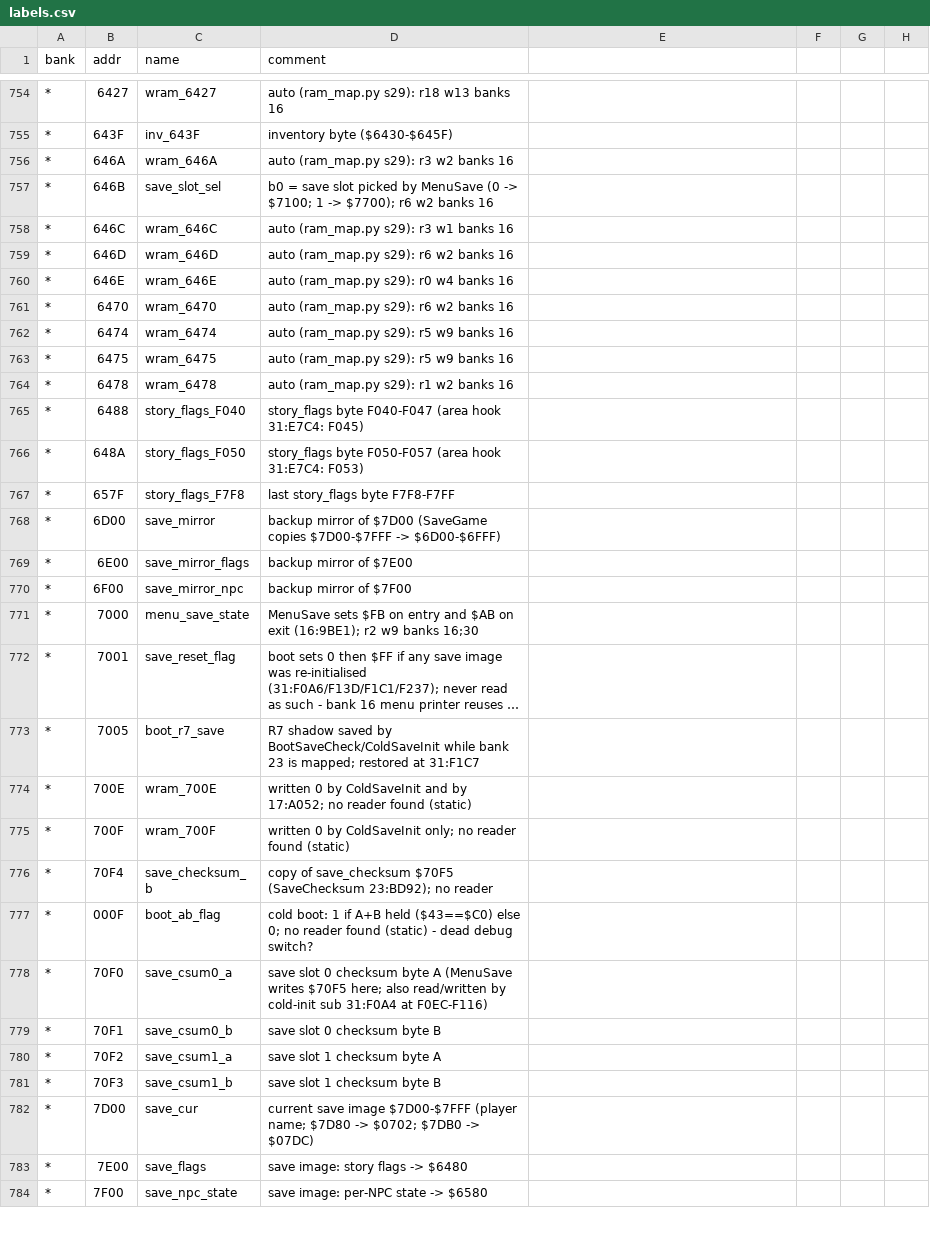
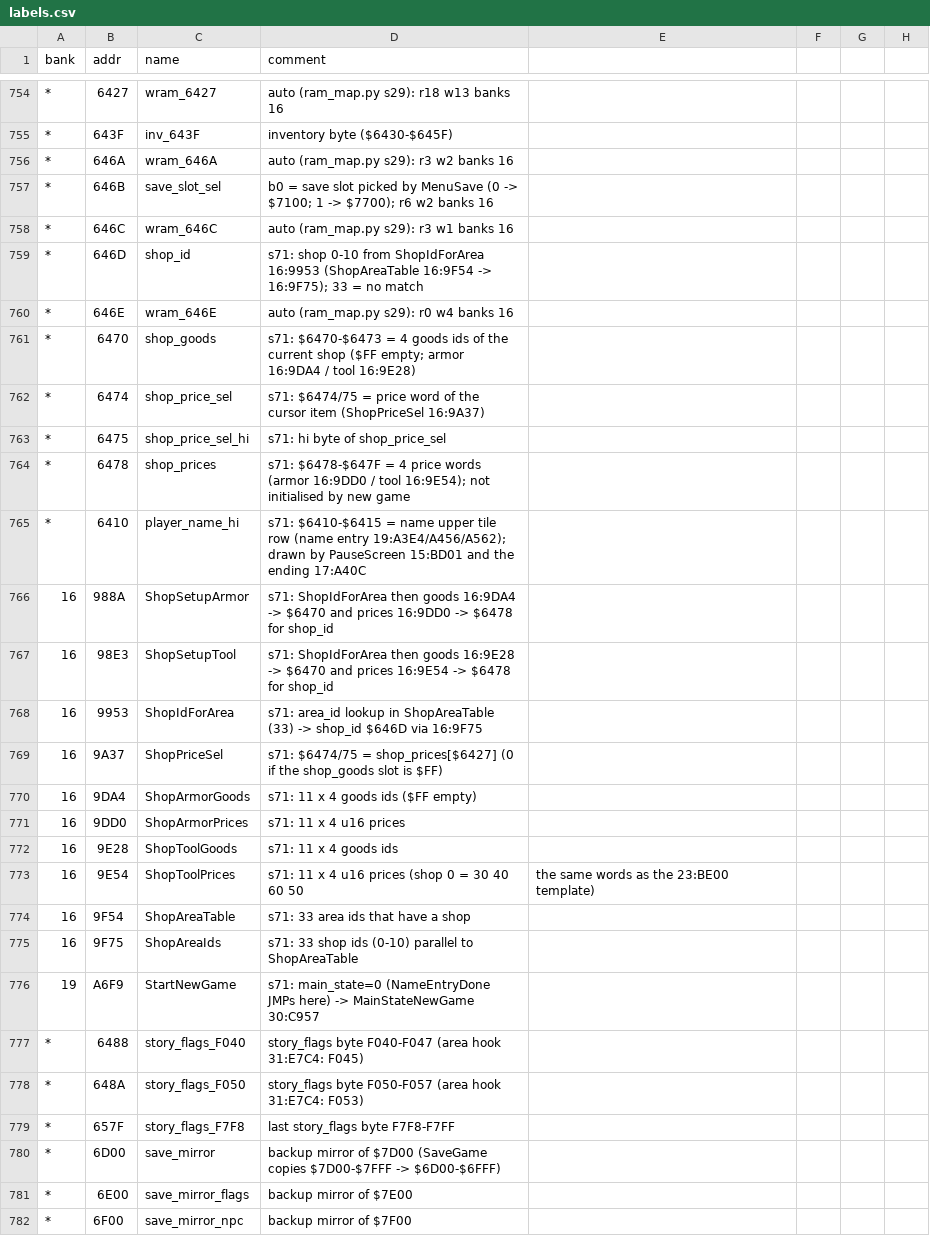
Before and after one commit to sleepy9090/CRYSTAL-AI-LIS, a CSV file: labels.csv, drawn as a sheet; only a part is shown, gaps mark what is left out; the shorter side is filled out with more unchanged rows; long unchanged cells end in ….

Commit message:
RE session 71: **Done session 71** (tools/emu/save_probe.py; results in "Save data +

```diff
--- a/labels.csv
+++ b/labels.csv
@@ -758,8 +758,20 @@ bank,addr,name,comment
 *,646C,wram_646C,auto (ram_map.py s29): r3 w1 banks 16
-*,646D,wram_646D,auto (ram_map.py s29): r6 w2 banks 16
+*,646D,shop_id,s71: shop 0-10 from ShopIdForArea 16:9953 (ShopAreaTable 16:9F54 -> 16:9F75); 33 = no match
 *,646E,wram_646E,auto (ram_map.py s29): r0 w4 banks 16
-*,6470,wram_6470,auto (ram_map.py s29): r6 w2 banks 16
-*,6474,wram_6474,auto (ram_map.py s29): r5 w9 banks 16
-*,6475,wram_6475,auto (ram_map.py s29): r5 w9 banks 16
-*,6478,wram_6478,auto (ram_map.py s29): r1 w2 banks 16
+*,6470,shop_goods,s71: $6470-$6473 = 4 goods ids of the current shop ($FF empty; armor 16:9DA4 / tool 16:9E28)
+*,6474,shop_price_sel,s71: $6474/75 = price word of the cursor item (ShopPriceSel 16:9A37)
+*,6475,shop_price_sel_hi,s71: hi byte of shop_price_sel
+*,6478,shop_prices,s71: $6478-$647F = 4 price words (armor 16:9DD0 / tool 16:9E54); not initialised by new game
+*,6410,player_name_hi,s71: $6410-$6415 = name upper tile row (name entry 19:A3E4/A456/A562); drawn by PauseScreen 15:BD01 and the ending 17:A40C
+16,988A,ShopSetupArmor,s71: ShopIdForArea then goods 16:9DA4 -> $6470 and prices 16:9DD0 -> $6478 for shop_id
+16,98E3,ShopSetupTool,s71: ShopIdForArea then goods 16:9E28 -> $6470 and prices 16:9E54 -> $6478 for shop_id
+16,9953,ShopIdForArea,s71: area_id lookup in ShopAreaTable (33) -> shop_id $646D via 16:9F75
+16,9A37,ShopPriceSel,s71: $6474/75 = shop_prices[$6427] (0 if the shop_goods slot is $FF)
+16,9DA4,ShopArmorGoods,s71: 11 x 4 goods ids ($FF empty)
+16,9DD0,ShopArmorPrices,s71: 11 x 4 u16 prices
+16,9E28,ShopToolGoods,s71: 11 x 4 goods ids
+16,9E54,ShopToolPrices,s71: 11 x 4 u16 prices (shop 0 = 30 40 60 50, the same words as the 23:BE00 template)
+16,9F54,ShopAreaTable,s71: 33 area ids that have a shop
+16,9F75,ShopAreaIds,s71: 33 shop ids (0-10) parallel to ShopAreaTable
+19,A6F9,StartNewGame,s71: main_state=0 (NameEntryDone JMPs here) -> MainStateNewGame 30:C957
 *,6488,story_flags_F040,story_flags byte F040-F047 (area hook 31:E7C4: F045)
```
Also changed, not shown: 4 other files.
